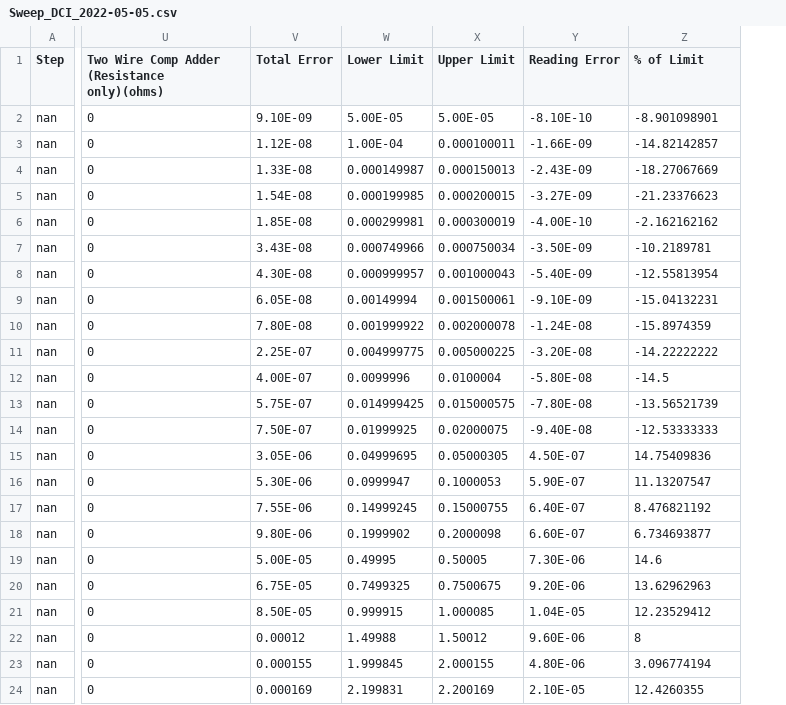
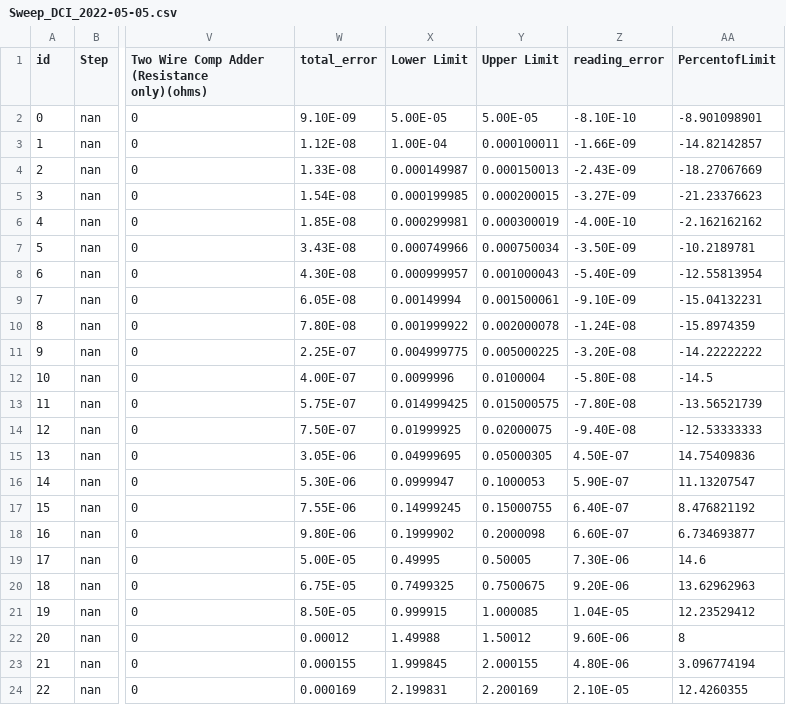
Before and after one commit to Tektronica/flask-nextjs-pyqt-app, a CSV file: flask-backend/flask_app/testEngine/history/Sweep_DCI_2022-05-05.csv, drawn as a sheet; only a part is shown, gaps mark what is left out; addresses are those after the commit; the diff names each change by its address in the sheet, - before the commit and + after, or states it on an @@ line.

```diff
--- a/flask-backend/flask_app/testEngine/history/Sweep_DCI_2022-05-05.csv
+++ b/flask-backend/flask_app/testEngine/history/Sweep_DCI_2022-05-05.csv
+column A (id), rows 2-24: 0 | 1 | 2 | 3 | 4 | 5 | 6 | 7 | 8 | 9 | 10 | 11 | 12 | 13 | 14 | 15 | 16 | 17 | 18 | 19 | 20 | 21 | 22
-W1: Total Error
+W1: total_error
-Z1: Reading Error
+Z1: reading_error
-AA1: % of Limit
+AA1: PercentofLimit
```
Also changed, not shown: 8 other files.
